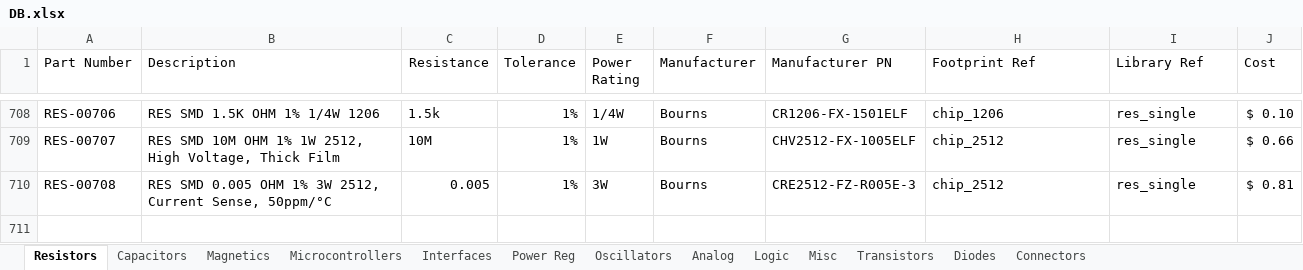
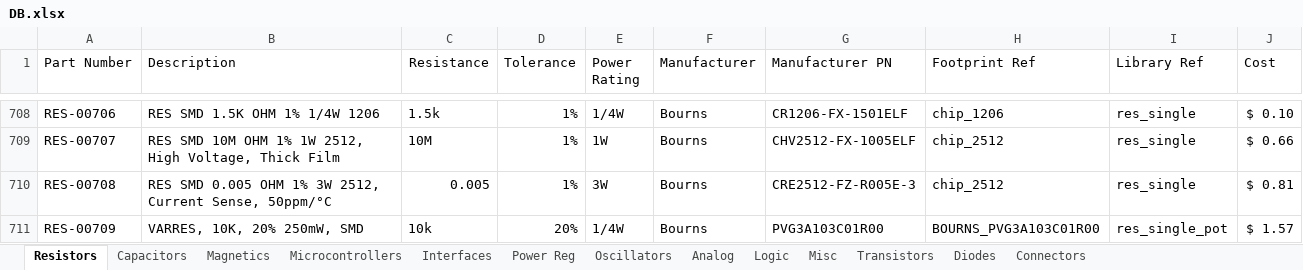
Before and after one commit to cwruRobotics/Altium_Central_Library, an Excel workbook: Library/Components/DB.xlsx, sheet Resistors, drawn as a sheet; only a part is shown, gaps mark what is left out; values as stored, in another font and other column widths than the file's, no borders; the diff names each change by its address in the sheet, - before the commit and + after, or states it on an @@ line.

```diff
--- a/Library/Components/DB.xlsx (sheet Resistors)
+++ b/Library/Components/DB.xlsx (sheet Resistors)
+row 711: RES-00709 | VARRES, 10K, 20% 250mW, SMD | 10k | 20% | 1/4W | Bourns | PVG3A103C01R00 | BOURNS_PVG3A103C01R00 | res_single_pot | $ 1.57
```
Also changed, not shown: sheet Diodes, sheet Connectors, sheet Power Reg, 8 other files.
